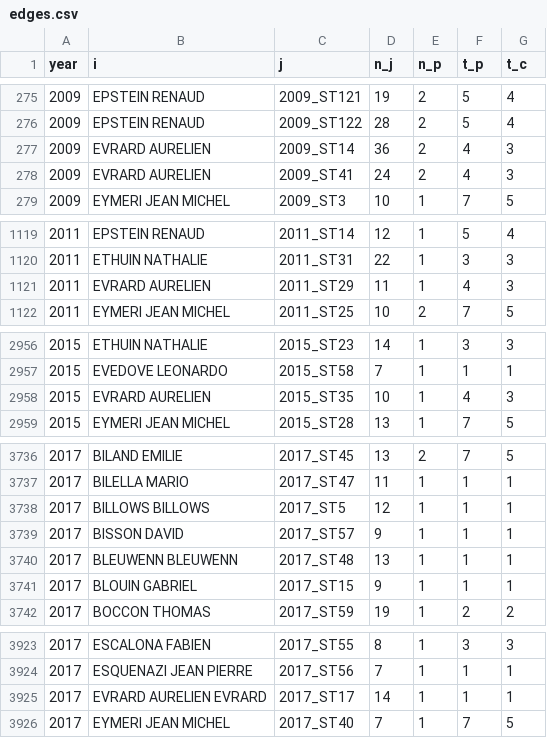
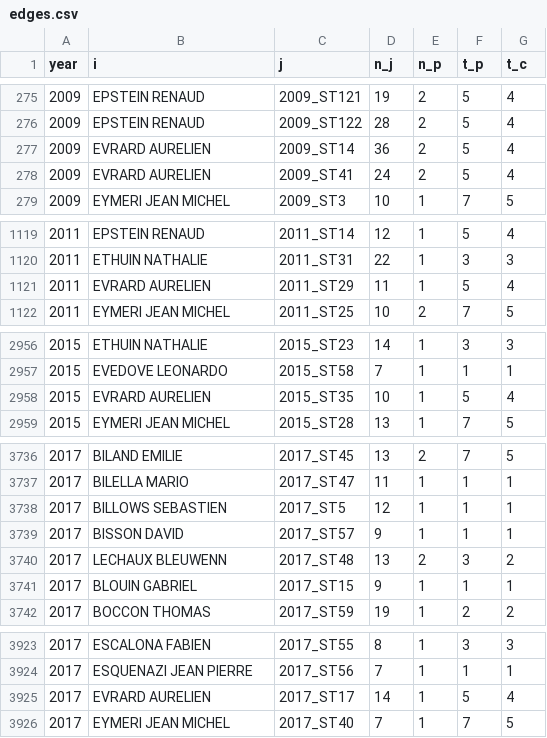
Before and after one commit to briatte/congres-afsp, a CSV file: data/edges.csv, drawn as a sheet; only a part is shown, gaps mark what is left out; the diff covers the shown part only.

```diff
--- a/data/edges.csv
+++ b/data/edges.csv
@@ -276,4 +276,4 @@ year,i,j,n_j,n_p,t_p,t_c
 2009,EPSTEIN RENAUD,2009_ST122,28,2,5,4
-2009,EVRARD AURELIEN,2009_ST14,36,2,4,3
-2009,EVRARD AURELIEN,2009_ST41,24,2,4,3
+2009,EVRARD AURELIEN,2009_ST14,36,2,5,4
+2009,EVRARD AURELIEN,2009_ST41,24,2,5,4
 2009,EYMERI JEAN MICHEL,2009_ST3,10,1,7,5
@@ -1120,3 +1120,3 @@ year,i,j,n_j,n_p,t_p,t_c
 2011,ETHUIN NATHALIE,2011_ST31,22,1,3,3
-2011,EVRARD AURELIEN,2011_ST29,11,1,4,3
+2011,EVRARD AURELIEN,2011_ST29,11,1,5,4
 2011,EYMERI JEAN MICHEL,2011_ST25,10,2,7,5
@@ -2957,3 +2957,3 @@ year,i,j,n_j,n_p,t_p,t_c
 2015,EVEDOVE LEONARDO,2015_ST58,7,1,1,1
-2015,EVRARD AURELIEN,2015_ST35,10,1,4,3
+2015,EVRARD AURELIEN,2015_ST35,10,1,5,4
 2015,EYMERI JEAN MICHEL,2015_ST28,13,1,7,5
@@ -3737,5 +3737,5 @@ year,i,j,n_j,n_p,t_p,t_c
 2017,BILELLA MARIO,2017_ST47,11,1,1,1
-2017,BILLOWS BILLOWS,2017_ST5,12,1,1,1
+2017,BILLOWS SEBASTIEN,2017_ST5,12,1,1,1
 2017,BISSON DAVID,2017_ST57,9,1,1,1
-2017,BLEUWENN BLEUWENN,2017_ST48,13,1,1,1
+2017,LECHAUX BLEUWENN,2017_ST48,13,2,3,2
 2017,BLOUIN GABRIEL,2017_ST15,9,1,1,1
@@ -3924,3 +3924,3 @@ year,i,j,n_j,n_p,t_p,t_c
 2017,ESQUENAZI JEAN PIERRE,2017_ST56,7,1,1,1
-2017,EVRARD AURELIEN EVRARD,2017_ST17,14,1,1,1
+2017,EVRARD AURELIEN,2017_ST17,14,1,5,4
 2017,EYMERI JEAN MICHEL,2017_ST40,7,1,7,5
```
Also changed, not shown: 4 edited cells elsewhere in this file, 1 other file.
